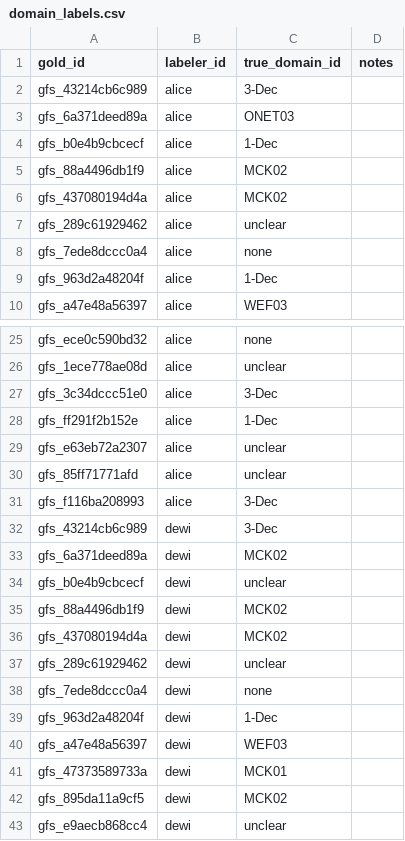
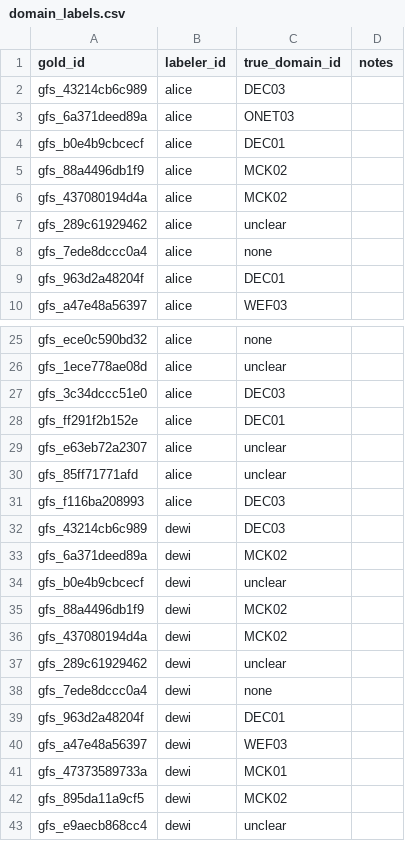
Before and after one commit to listyantidewi1/decision-support-system-for-curriculum-design, a CSV file: DATA/labels/gold_labels/domain_labels.csv, drawn as a sheet; only a part is shown, gaps mark what is left out.

```diff
--- a/DATA/labels/gold_labels/domain_labels.csv
+++ b/DATA/labels/gold_labels/domain_labels.csv
@@ -1,5 +1,5 @@
 gold_id,labeler_id,true_domain_id,notes
-gfs_43214cb6c989,alice,3-Dec,
+gfs_43214cb6c989,alice,DEC03,
 gfs_6a371deed89a,alice,ONET03,
-gfs_b0e4b9cbcecf,alice,1-Dec,
+gfs_b0e4b9cbcecf,alice,DEC01,
 gfs_88a4496db1f9,alice,MCK02,
@@ -8,3 +8,3 @@ gfs_289c61929462,alice,unclear,
 gfs_7ede8dccc0a4,alice,none,
-gfs_963d2a48204f,alice,1-Dec,
+gfs_963d2a48204f,alice,DEC01,
 gfs_a47e48a56397,alice,WEF03,
@@ -26,8 +26,8 @@ gfs_ece0c590bd32,alice,none,
 gfs_1ece778ae08d,alice,unclear,
-gfs_3c34dccc51e0,alice,3-Dec,
-gfs_ff291f2b152e,alice,1-Dec,
+gfs_3c34dccc51e0,alice,DEC03,
+gfs_ff291f2b152e,alice,DEC01,
 gfs_e63eb72a2307,alice,unclear,
 gfs_85ff71771afd,alice,unclear,
-gfs_f116ba208993,alice,3-Dec,
-gfs_43214cb6c989,dewi,3-Dec,
+gfs_f116ba208993,alice,DEC03,
+gfs_43214cb6c989,dewi,DEC03,
 gfs_6a371deed89a,dewi,MCK02,
@@ -38,3 +38,3 @@ gfs_289c61929462,dewi,unclear,
 gfs_7ede8dccc0a4,dewi,none,
-gfs_963d2a48204f,dewi,1-Dec,
+gfs_963d2a48204f,dewi,DEC01,
 gfs_a47e48a56397,dewi,WEF03,
```
Also changed, not shown: DATA/labels/gold_future_domain.csv, DATA/labels/gold_future_domain_merged.csv, 15 other files.
